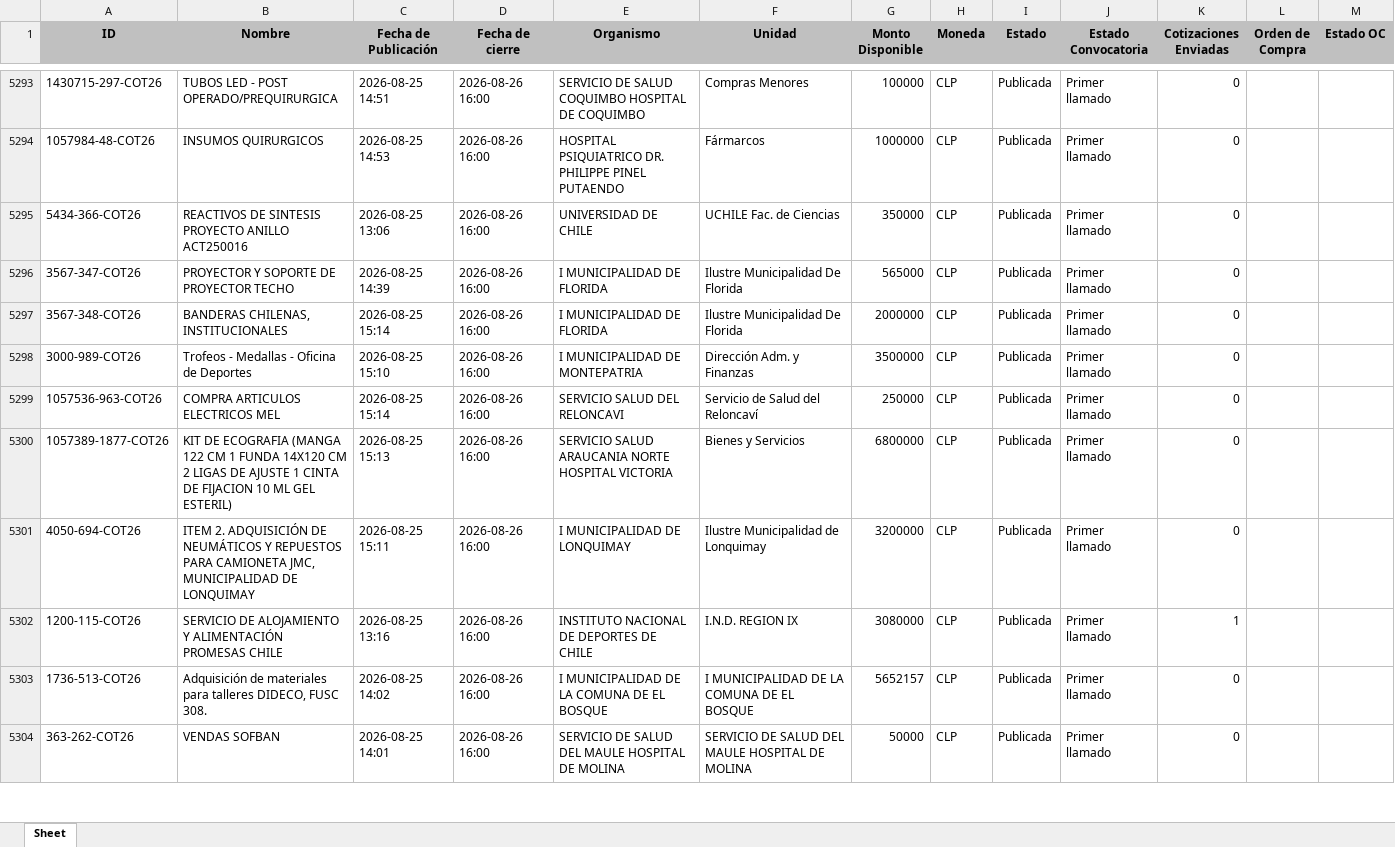
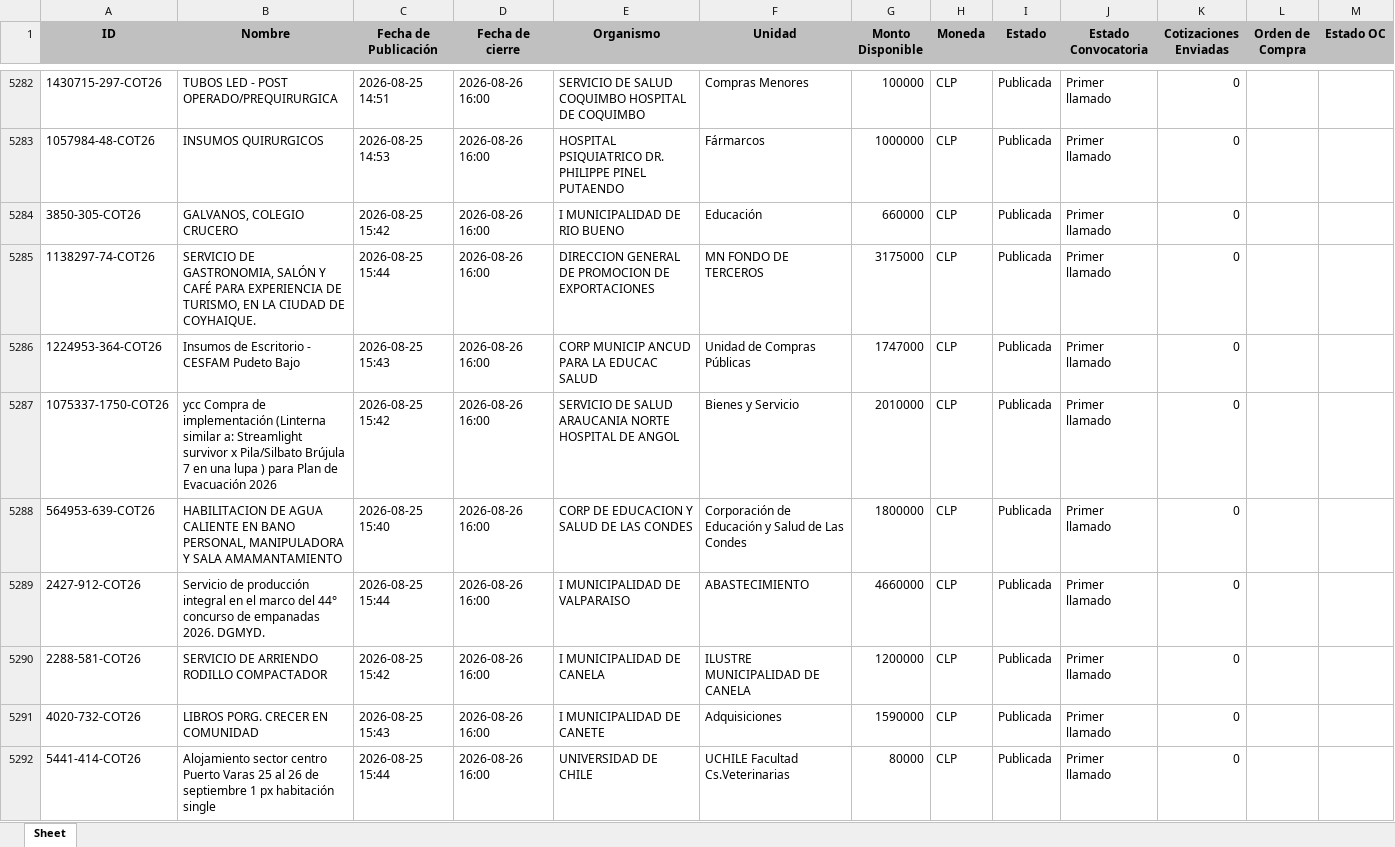
Before and after one commit to solucionesjyyX/mercado-publico-XYZ, an Excel workbook: compra_agil.xlsx, sheet Sheet, drawn as a sheet; only a part is shown, gaps mark what is left out; the shorter side is filled out with more unchanged rows; values as stored, in another font and other column widths than the file's, no borders; the diff covers the shown part only; the diff names each change by its address in the sheet, - before the commit and + after, or states it on an @@ line.

```diff
--- a/compra_agil.xlsx (sheet Sheet)
+++ b/compra_agil.xlsx (sheet Sheet)
+row 5284: 3850-305-COT26 | GALVANOS, COLEGIO CRUCERO | 2026-08-25 15:42 | 2026-08-26 16:00 | I MUNICIPALIDAD DE RIO BUENO | Educación | 660000 | CLP | Publicada | Primer llamado | 0
+row 5285: 1138297-74-COT26 | SERVICIO DE GASTRONOMIA, SALÓN Y CAFÉ PARA EXPERIENCIA DE TURISMO, EN LA CIUDAD DE COYHAIQUE. | 2026-08-25 15:44 | 2026-08-26 16:00 | DIRECCION GENERAL DE PROMOCION DE EXPORTACIONES | MN FONDO DE TERCEROS | 3175000 | CLP | Publicada | Primer llamado | 0
+row 5286: 1224953-364-COT26 | Insumos de Escritorio - CESFAM Pudeto Bajo | 2026-08-25 15:43 | 2026-08-26 16:00 | CORP MUNICIP ANCUD PARA LA EDUCAC SALUD | Unidad de Compras Públicas | 1747000 | CLP | Publicada | Primer llamado | 0
+row 5287: 1075337-1750-COT26 | ycc Compra de implementación (Linterna similar a: Streamlight survivor x Pila/Silbato Brújula 7 en una lupa ) para Plan de Evacuación 2026 | 2026-08-25 15:42 | 2026-08-26 16:00 | SERVICIO DE SALUD ARAUCANIA NORTE HOSPITAL DE ANGOL | Bienes y Servicio | 2010000 | CLP | Publicada | Primer llamado | 0
+row 5288: 564953-639-COT26 | HABILITACION DE AGUA CALIENTE EN BANO PERSONAL, MANIPULADORA Y SALA AMAMANTAMIENTO | 2026-08-25 15:40 | 2026-08-26 16:00 | CORP DE EDUCACION Y SALUD DE LAS CONDES | Corporación de Educación y Salud de Las Condes | 1800000 | CLP | Publicada | Primer llamado | 0
+row 5289: 2427-912-COT26 | Servicio de producción integral en el marco del 44° concurso de empanadas 2026. DGMYD. | 2026-08-25 15:44 | 2026-08-26 16:00 | I MUNICIPALIDAD DE VALPARAISO | ABASTECIMIENTO | 4660000 | CLP | Publicada | Primer llamado | 0
+row 5290: 2288-581-COT26 | SERVICIO DE ARRIENDO RODILLO COMPACTADOR | 2026-08-25 15:42 | 2026-08-26 16:00 | I MUNICIPALIDAD DE CANELA | ILUSTRE MUNICIPALIDAD DE CANELA | 1200000 | CLP | Publicada | Primer llamado | 0
+row 5291: 4020-732-COT26 | LIBROS PORG. CRECER EN COMUNIDAD | 2026-08-25 15:43 | 2026-08-26 16:00 | I MUNICIPALIDAD DE CANETE | Adquisiciones | 1590000 | CLP | Publicada | Primer llamado | 0
+row 5292: 5441-414-COT26 | Alojamiento sector centro Puerto Varas 25 al 26 de septiembre 1 px habitación single | 2026-08-25 15:44 | 2026-08-26 16:00 | UNIVERSIDAD DE CHILE | UCHILE Facultad Cs.Veterinarias | 80000 | CLP | Publicada | Primer llamado | 0
```
Also changed, not shown: 113 added rows, 36 removed rows and 1 moved row elsewhere in this sheet.
